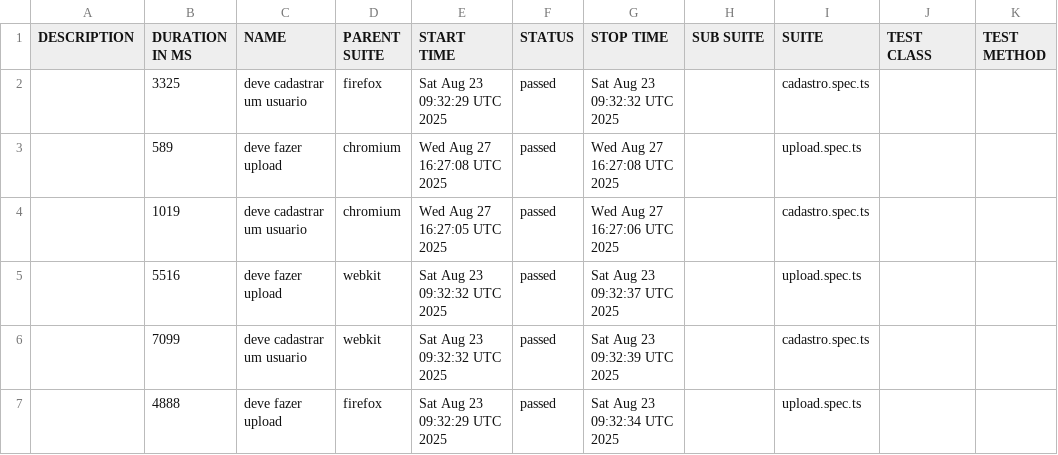
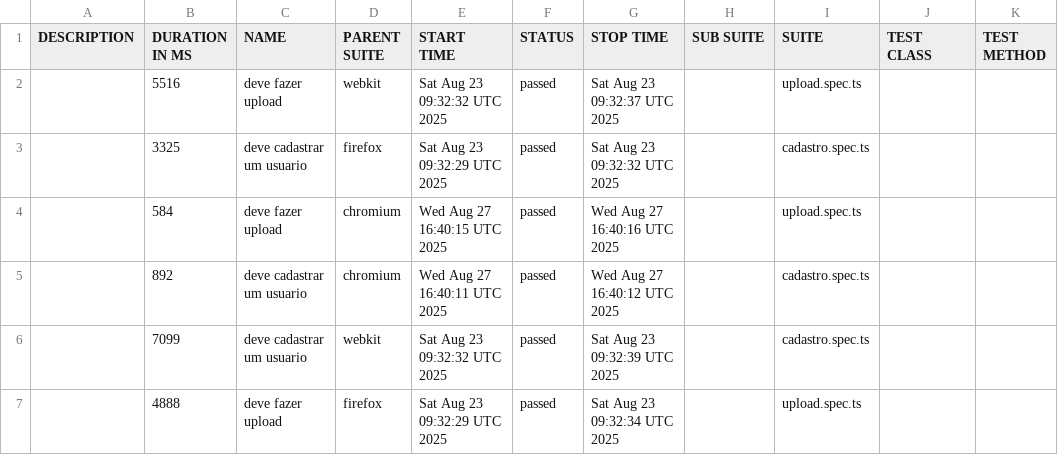
Before and after one commit to Batubenga0B74/oncler-Music, a CSV file: data/suites.csv, drawn as a sheet.

```diff
--- a/data/suites.csv
+++ b/data/suites.csv
@@ -1,6 +1,6 @@
 "DESCRIPTION","DURATION IN MS","NAME","PARENT SUITE","START TIME","STATUS","STOP TIME","SUB SUITE","SUITE","TEST CLASS","TEST METHOD"
+"","5516","deve fazer upload","webkit","Sat Aug 23 09:32:32 UTC 2025","passed","Sat Aug 23 09:32:37 UTC 2025","","upload.spec.ts","",""
 "","3325","deve cadastrar um usuario","firefox","Sat Aug 23 09:32:29 UTC 2025","passed","Sat Aug 23 09:32:32 UTC 2025","","cadastro.spec.ts","",""
-"","589","deve fazer upload","chromium","Wed Aug 27 16:27:08 UTC 2025","passed","Wed Aug 27 16:27:08 UTC 2025","","upload.spec.ts","",""
-"","1019","deve cadastrar um usuario","chromium","Wed Aug 27 16:27:05 UTC 2025","passed","Wed Aug 27 16:27:06 UTC 2025","","cadastro.spec.ts","",""
-"","5516","deve fazer upload","webkit","Sat Aug 23 09:32:32 UTC 2025","passed","Sat Aug 23 09:32:37 UTC 2025","","upload.spec.ts","",""
+"","584","deve fazer upload","chromium","Wed Aug 27 16:40:15 UTC 2025","passed","Wed Aug 27 16:40:16 UTC 2025","","upload.spec.ts","",""
+"","892","deve cadastrar um usuario","chromium","Wed Aug 27 16:40:11 UTC 2025","passed","Wed Aug 27 16:40:12 UTC 2025","","cadastro.spec.ts","",""
 "","7099","deve cadastrar um usuario","webkit","Sat Aug 23 09:32:32 UTC 2025","passed","Sat Aug 23 09:32:39 UTC 2025","","cadastro.spec.ts","",""
```
Also changed, not shown: 50 other files.
